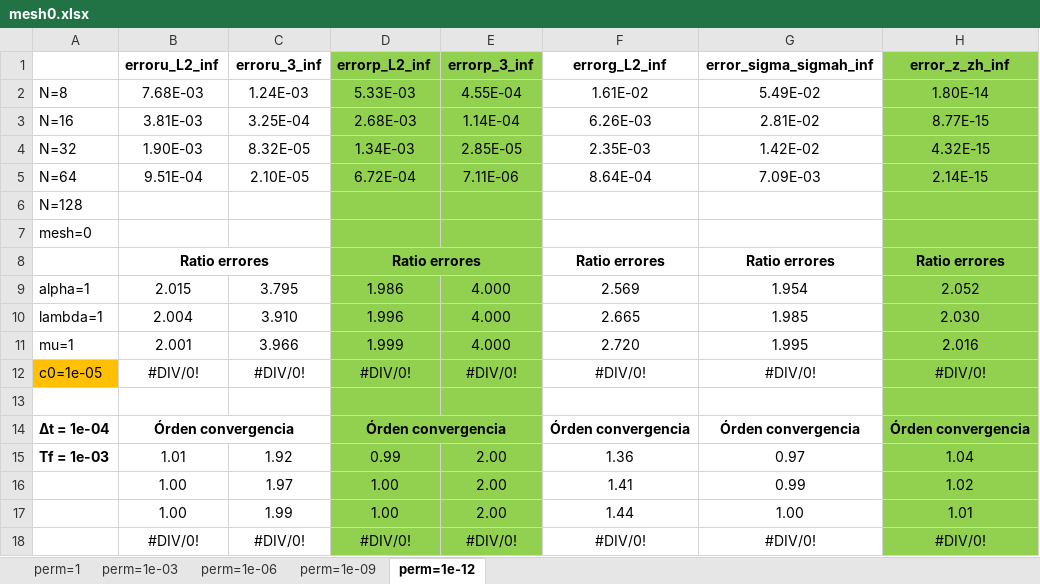
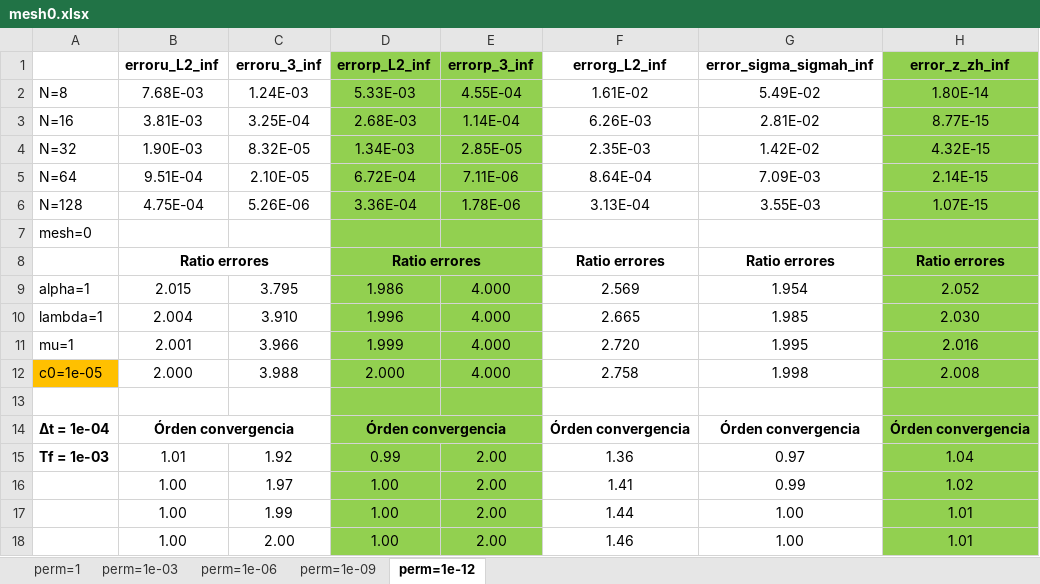
Before and after one commit to javiuz/biotquad, an Excel workbook: V2 GOOD ONE VERSION (05-2023)/Homog.Dir.B.C. u and p/K constant/Test 1 (simple solutions without t)/Numerical errors/mesh0.xlsx, sheet perm=1e-12, drawn as a sheet; values as stored, in another font and other column widths than the file's, no borders; removed rows and columns are numbered as before the commit, all else as after; the diff names each change by its address in the sheet, - before the commit and + after, or states it on an @@ line.

```diff
--- a/V2 GOOD ONE VERSION (05-2023)/Homog.Dir.B.C. u and p/K constant/Test 1 (simple solutions without t)/Numerical errors/mesh0.xlsx (sheet perm=1e-12)
+++ b/V2 GOOD ONE VERSION (05-2023)/Homog.Dir.B.C. u and p/K constant/Test 1 (simple solutions without t)/Numerical errors/mesh0.xlsx (sheet perm=1e-12)
-row 6: N=128
+row 6: N=128 | 4.75E-04 | 5.26E-06 | 3.36E-04 | 1.78E-06 | 3.13E-04 | 3.55E-03 | 1.07E-15
-row 12: c0=1e-05 | #DIV/0! | #DIV/0! | #DIV/0! | #DIV/0! | #DIV/0! | #DIV/0! | #DIV/0!
+row 12: c0=1e-05 | 2.000 | 3.988 | 2.000 | 4.000 | 2.758 | 1.998 | 2.008
-row 18:  | #DIV/0! | #DIV/0! | #DIV/0! | #DIV/0! | #DIV/0! | #DIV/0! | #DIV/0!
+row 18:  | 1.00 | 2.00 | 1.00 | 2.00 | 1.46 | 1.00 | 1.01
```
Also changed, not shown: sheet perm=1e-09, sheet perm=1e-06, sheet perm=1e-03, sheet perm=1.
